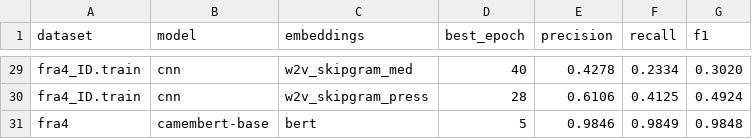
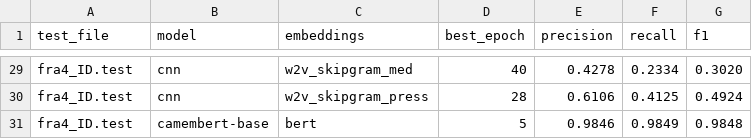
Before and after one commit to nourou-dine-cisse/M2IA-Shared-Projects, a CSV file: results_lstm_cnn.csv, drawn as a sheet; only a part is shown, gaps mark what is left out; the diff covers the shown part only; the diff names each change by its address in the sheet, - before the commit and + after, or states it on an @@ line.

Commit message:
Write the name of the test file in the results to make clear the scores are on the test set

```diff
--- a/results_lstm_cnn.csv
+++ b/results_lstm_cnn.csv
-A1: dataset
+A1: test_file
-A29:A30 (test_file): fra4_ID.train
+A29:A30 (test_file): fra4_ID.test
-A31 (test_file): fra4
+A31 (test_file): fra4_ID.test
```
Also changed, not shown: 27 edited cells elsewhere in this file, 1 other file.
